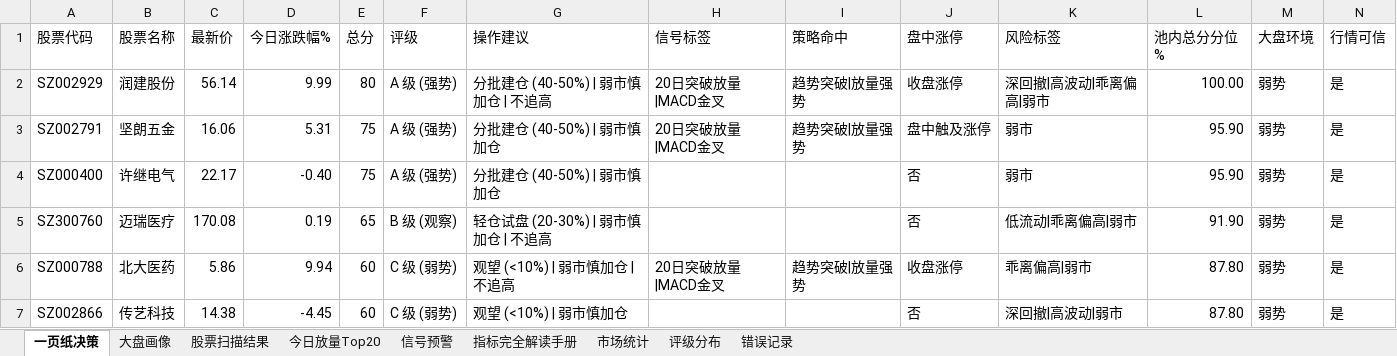
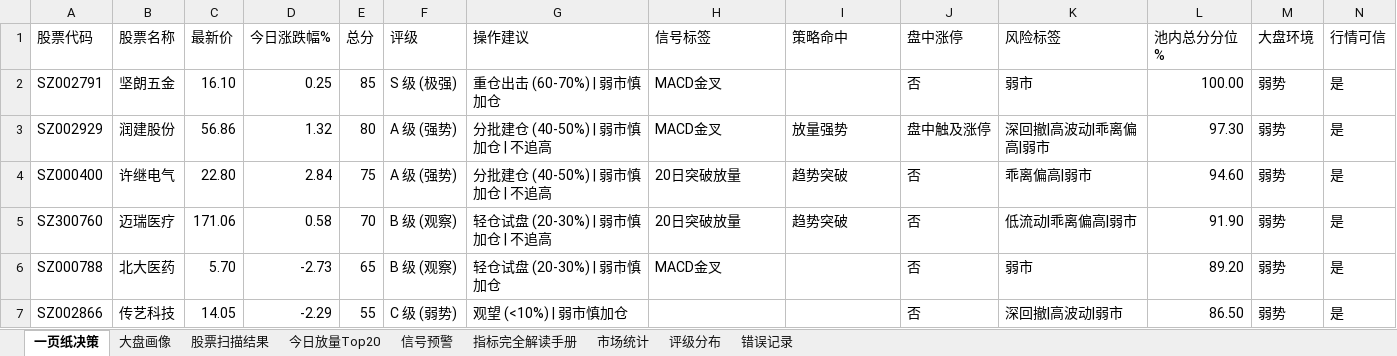
Before and after one commit to gaoyouxiaochao/stock-scanner-v79, an Excel workbook: results/latest.xlsx, sheet 一页纸决策, drawn as a sheet; only a part is shown; values as stored, in another font and other column widths than the file's, no cell formats; conditional formats not drawn; removed rows and columns are numbered as before the commit, all else as after; the diff covers the shown part only; the diff names each change by its address in the sheet, - before the commit and + after, or states it on an @@ line.

```diff
--- a/results/latest.xlsx (sheet 一页纸决策)
+++ b/results/latest.xlsx (sheet 一页纸决策)
+row 2: SZ002791 | 坚朗五金 | 16.10 | 0.25 | 85 | S 级 (极强) | 重仓出击 (60-70%) | 弱市慎加仓 | MACD金叉 |  | 否 | 弱市 | 100.00 | 弱势 | 是
-C3 (最新价): 56.14
+C3 (最新价): 56.86
-D3 (今日涨跌幅%): 9.99
+D3 (今日涨跌幅%): 1.32
-H3 (信号标签): 20日突破放量|MACD金叉
+H3 (信号标签): MACD金叉
-I3 (策略命中): 趋势突破|放量强势
+I3 (策略命中): 放量强势
-J3 (盘中涨停): 收盘涨停
+J3 (盘中涨停): 盘中触及涨停
-L3 (池内总分分位%): 100.00
+L3 (池内总分分位%): 97.30
-row 3: SZ002791 | 坚朗五金 | 16.06 | 5.31 | 75 | A 级 (强势) | 分批建仓 (40-50%) | 弱市慎加仓 | 20日突破放量|MACD金叉 | 趋势突破|放量强势 | 盘中触及涨停 | 弱市 | 95.90 | 弱势 | 是
-C4 (最新价): 22.17
+C4 (最新价): 22.80
-D4 (今日涨跌幅%): -0.40
+D4 (今日涨跌幅%): 2.84
-G4 (操作建议): 分批建仓 (40-50%) | 弱市慎加仓
+G4 (操作建议): 分批建仓 (40-50%) | 弱市慎加仓 | 不追高
-H4:H5 (信号标签): (empty)
+H4:H5 (信号标签): 20日突破放量
-I4:I5 (策略命中): (empty)
+I4:I5 (策略命中): 趋势突破
-K4 (风险标签): 弱市
+K4 (风险标签): 乖离偏高|弱市
-L4 (池内总分分位%): 95.90
+L4 (池内总分分位%): 94.60
-C5 (最新价): 170.08
+C5 (最新价): 171.06
-D5 (今日涨跌幅%): 0.19
+D5 (今日涨跌幅%): 0.58
-E5 (总分): 65
+E5 (总分): 70
-C6 (最新价): 5.86
+C6 (最新价): 5.70
-D6 (今日涨跌幅%): 9.94
+D6 (今日涨跌幅%): -2.73
-E6 (总分): 60
+E6 (总分): 65
-F6 (评级): C 级 (弱势)
+F6 (评级): B 级 (观察)
-G6 (操作建议): 观望 (<10%) | 弱市慎加仓 | 不追高
+G6 (操作建议): 轻仓试盘 (20-30%) | 弱市慎加仓
-H6 (信号标签): 20日突破放量|MACD金叉
+H6 (信号标签): MACD金叉
-I6 (策略命中): 趋势突破|放量强势
+I6 (策略命中): (empty)
-J6 (盘中涨停): 收盘涨停
+J6 (盘中涨停): 否
-K6 (风险标签): 乖离偏高|弱市
+K6 (风险标签): 弱市
-L6 (池内总分分位%): 87.80
+L6 (池内总分分位%): 89.20
-C7 (最新价): 14.38
+C7 (最新价): 14.05
-D7 (今日涨跌幅%): -4.45
+D7 (今日涨跌幅%): -2.29
-E7 (总分): 60
+E7 (总分): 55
-L7 (池内总分分位%): 87.80
+L7 (池内总分分位%): 86.50
```
Also changed, not shown: 11 added rows, 11 removed rows and 81 edited cells elsewhere in this sheet, sheet 股票扫描结果, sheet 信号预警, sheet 今日放量Top20, sheet 大盘画像, sheet 评级分布, cell formats, 1 other file.
